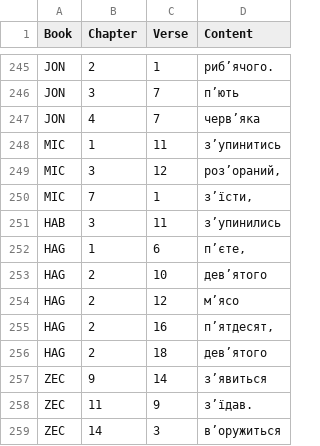
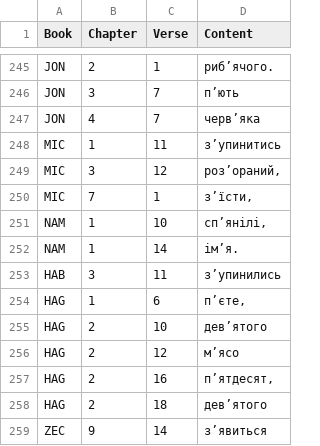
Before and after one commit to seesmof/Biblija-Kulisha, a CSV file: docs/Revision/Logs/Apostrophes.csv, drawn as a sheet; only a part is shown, gaps mark what is left out; the shorter side is filled out with more unchanged rows; the diff names each change by its address in the sheet, - before the commit and + after, or states it on an @@ line.

```diff
--- a/docs/Revision/Logs/Apostrophes.csv
+++ b/docs/Revision/Logs/Apostrophes.csv
+row 251: NAM | 1 | 10 | спʼянілі,
+row 252: NAM | 1 | 14 | імʼя.
```
Also changed, not shown: docs/Revision/Logs/Dashes.csv, docs/Revision/Logs/F.csv, 2 other files.
